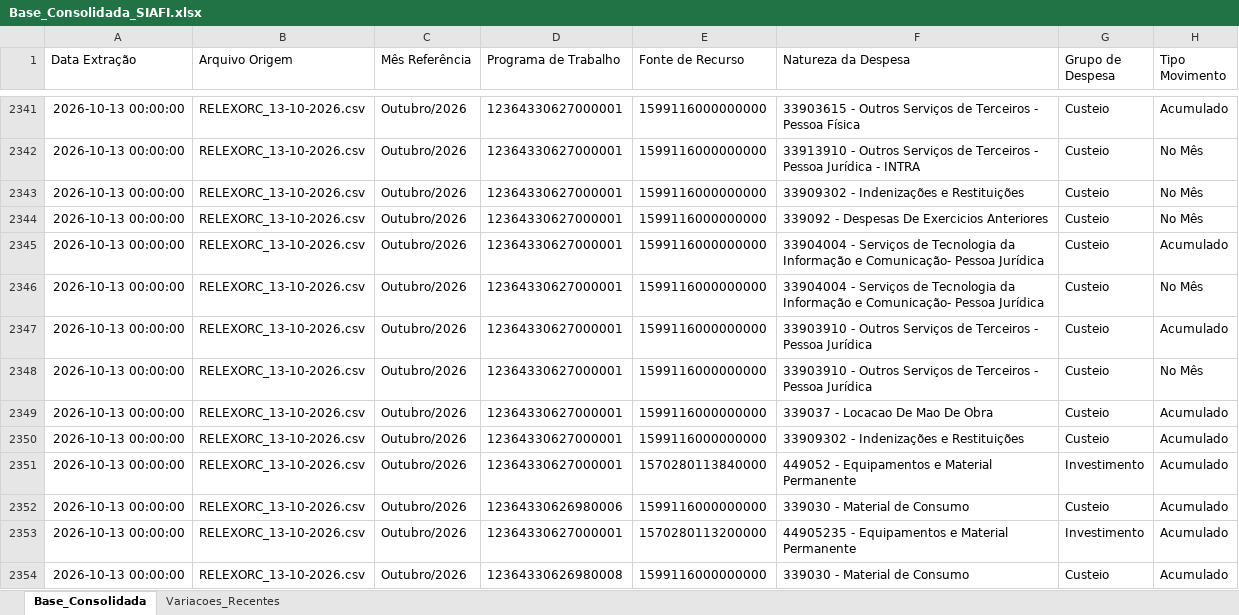
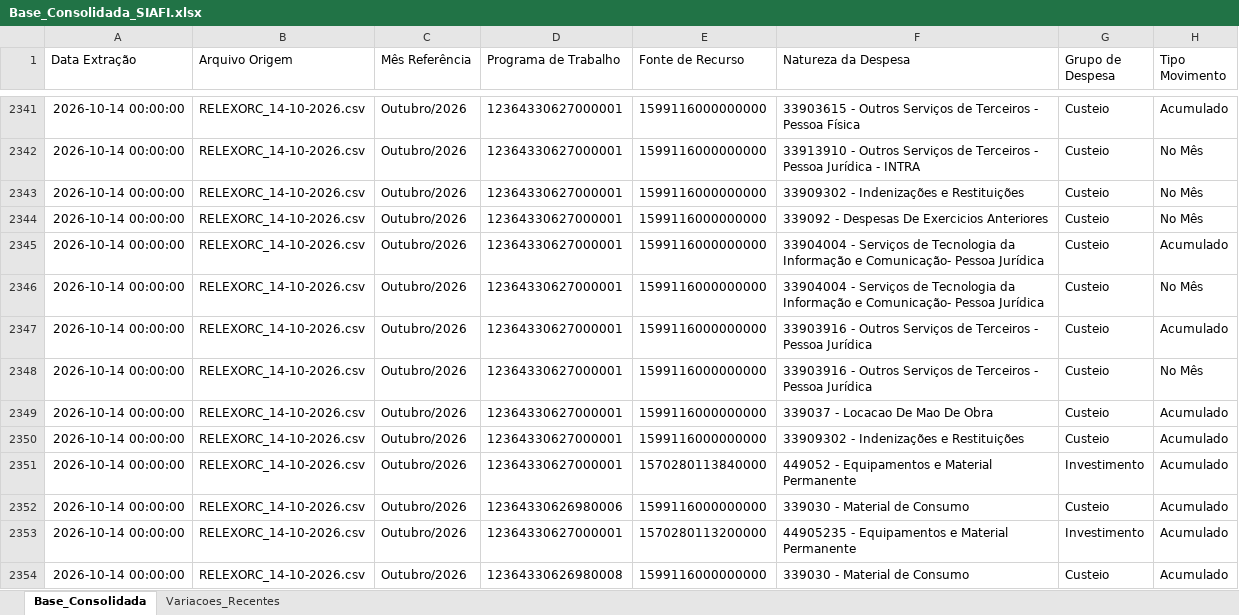
Before and after one commit to leuler-web/painel-execucao-uea, an Excel workbook: Base_Consolidada_SIAFI.xlsx, sheet Base_Consolidada, drawn as a sheet; only a part is shown, gaps mark what is left out; values as stored, in another font and other column widths than the file's, no borders; the diff covers the shown part only; the diff names each change by its address in the sheet, - before the commit and + after, or states it on an @@ line.

Commit message:
Atualização automática - Base Consolidada

```diff
--- a/Base_Consolidada_SIAFI.xlsx (sheet Base_Consolidada)
+++ b/Base_Consolidada_SIAFI.xlsx (sheet Base_Consolidada)
-A2341:A2354 (Data Extração): 2026-10-13 00:00:00
+A2341:A2354 (Data Extração): 2026-10-14 00:00:00
-B2341:B2354 (Arquivo Origem): RELEXORC_13-10-2026.csv
+B2341:B2354 (Arquivo Origem): RELEXORC_14-10-2026.csv
-F2347:F2348 (Natureza da Despesa): 33903910 - Outros…
+F2347:F2348 (Natureza da Despesa): 33903916 - Outros…
```
Also changed, not shown: 628 edited cells elsewhere in this sheet, sheet Variacoes_Recentes.
